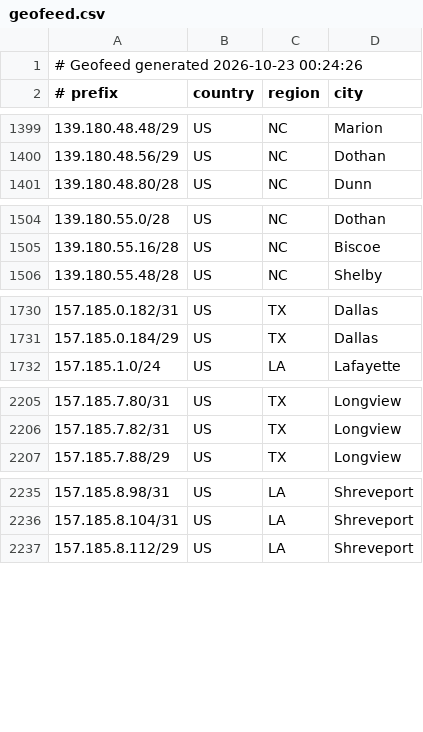
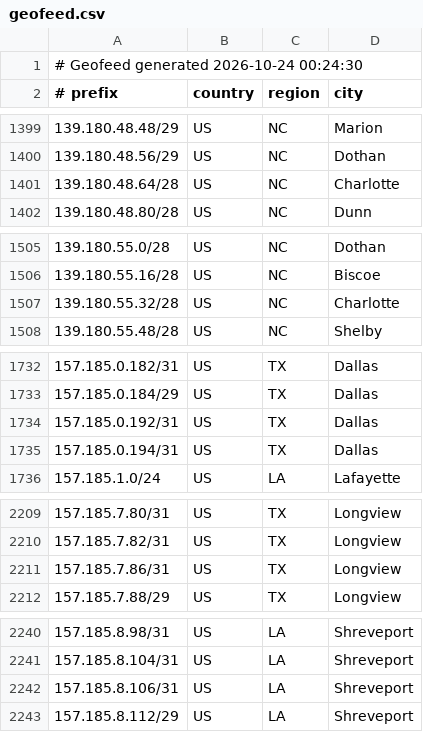
Before and after one commit to conterranae/geofeed, a CSV file: geofeed.csv, drawn as a sheet; only a part is shown, gaps mark what is left out; the diff covers the shown part only.

Commit message:
Update geofeed - 2026-10-24 00:25:00

```diff
--- a/geofeed.csv
+++ b/geofeed.csv
@@ -1,2 +1,2 @@
-# Geofeed generated 2026-10-23 00:24:26
+# Geofeed generated 2026-10-24 00:24:30
 # prefix,country,region,city
@@ -1400,2 +1400,3 @@
 139.180.48.56/29,US,NC,Dothan
+139.180.48.64/28,US,NC,Charlotte
 139.180.48.80/28,US,NC,Dunn
@@ -1505,2 +1506,3 @@
 139.180.55.16/28,US,NC,Biscoe
+139.180.55.32/28,US,NC,Charlotte
 139.180.55.48/28,US,NC,Shelby
@@ -1731,2 +1733,4 @@
 157.185.0.184/29,US,TX,Dallas
+157.185.0.192/31,US,TX,Dallas
+157.185.0.194/31,US,TX,Dallas
 157.185.1.0/24,US,LA,Lafayette
@@ -2206,2 +2210,3 @@
 157.185.7.82/31,US,TX,Longview
+157.185.7.86/31,US,TX,Longview
 157.185.7.88/29,US,TX,Longview
@@ -2236,2 +2241,3 @@
 157.185.8.104/31,US,LA,Shreveport
+157.185.8.106/31,US,LA,Shreveport
 157.185.8.112/29,US,LA,Shreveport
```
Also changed, not shown: 4 added rows and 6 edited cells elsewhere in this file.
